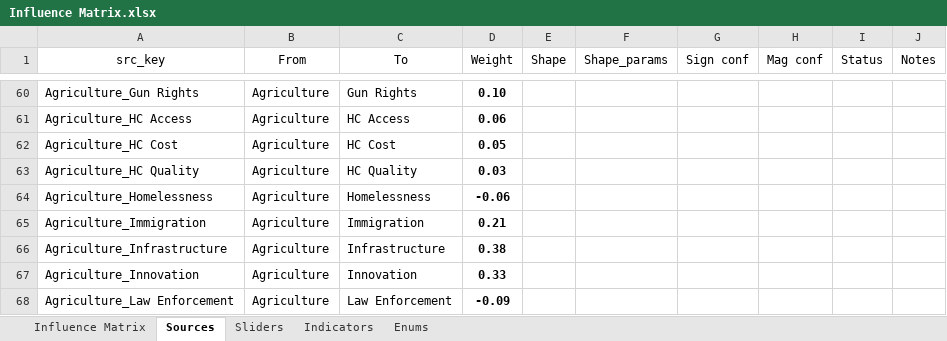
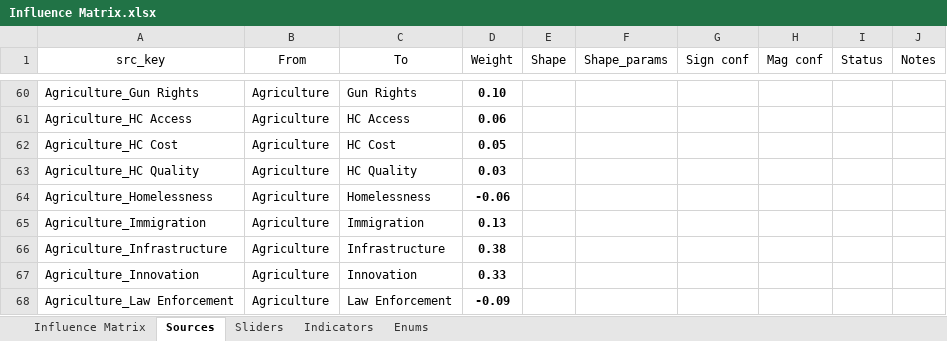
Before and after one commit to thesoundofcolor/society-v1, an Excel workbook: data/Influence_Matrix/Influence Matrix.xlsx, sheet Sources, drawn as a sheet; only a part is shown, gaps mark what is left out; values as stored, in another font and other column widths than the file's, no borders; table styles not drawn; the diff names each change by its address in the sheet, - before the commit and + after, or states it on an @@ line.

```diff
--- a/data/Influence_Matrix/Influence Matrix.xlsx (sheet Sources)
+++ b/data/Influence_Matrix/Influence Matrix.xlsx (sheet Sources)
-D65 (Weight): 0.21
+D65 (Weight): 0.13
```
Also changed, not shown: sheet Influence Matrix, 5 other files.
